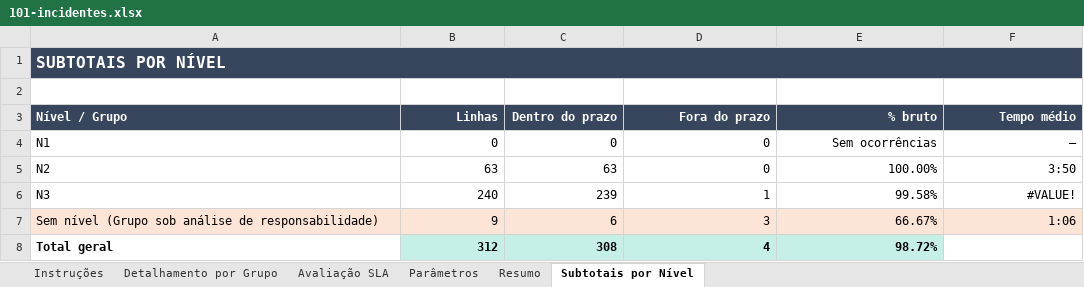
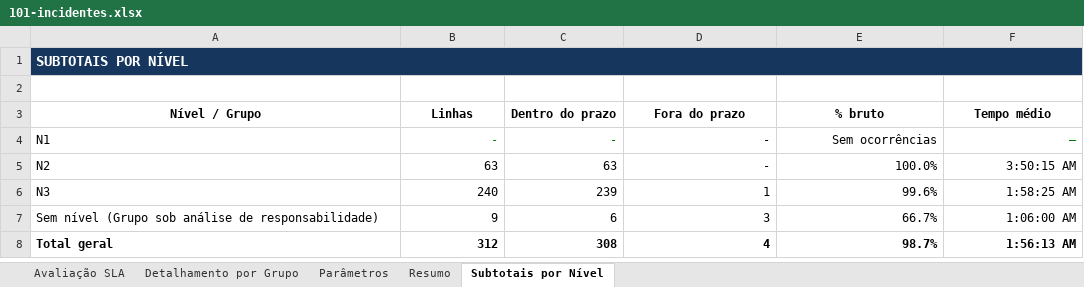
Before and after one commit to joaooliveira92/pyauditor, an Excel workbook: docs/aferição/101-incidentes.xlsx, sheet Subtotais por Nível, drawn as a sheet; values as stored, in another font and other column widths than the file's, no borders; the diff names each change by its address in the sheet, - before the commit and + after, or states it on an @@ line.

```diff
--- a/docs/aferição/101-incidentes.xlsx (sheet Subtotais por Nível)
+++ b/docs/aferição/101-incidentes.xlsx (sheet Subtotais por Nível)
-sheet tab: Instruções
@@ sheet tab order changed: Avaliação SLA | Detalhamento por Grupo | Parâmetros | Resumo | Subtotais por Nível @@
-A1:F1 fill: #37465D
+A1:F1 fill: #17365D
@@ A1 text size: smaller @@
@@ A3:F3 fill: #37465D → none, text colour: #FFFFFF → black @@
-A3 alignment: left
+A3 alignment: center
-B3:F3 alignment: right
+B3:F3 alignment: center
-B4 (Linhas): 0
+B4 (Linhas): -
-B4:C4 text colour: black
+B4:C4 text colour: #008000
-C4 (Dentro do prazo): 0
+C4 (Dentro do prazo): -
-D4:D5 (Fora do prazo): 0
+D4:D5 (Fora do prazo): -
-F4 text colour: black
+F4 text colour: #008000
-E5 (% bruto): 100.00%
+E5 (% bruto): 100.0%
-F5 (Tempo médio): 3:50
+F5 (Tempo médio): 3:50:15 AM
-E6 (% bruto): 99.58%
+E6 (% bruto): 99.6%
-F6 (Tempo médio): #VALUE!
+F6 (Tempo médio): 1:58:25 AM
-A7:F7 fill: #FCE4D6
+A7:F7 fill: none
-E7 (% bruto): 66.67%
+E7 (% bruto): 66.7%
-F7 (Tempo médio): 1:06
+F7 (Tempo médio): 1:06:00 AM
-B8:E8 fill: #C6EFE8
+B8:E8 fill: none
-E8 (% bruto): 98.72%
+E8 (% bruto): 98.7%
-F8 (Tempo médio): (empty)
+F8 (Tempo médio): 1:56:13 AM
```
Also changed, not shown: sheet Detalhamento por Grupo, sheet Avaliação SLA, sheet Resumo, sheet Parâmetros, formulas that keep their value, charts or pictures.
